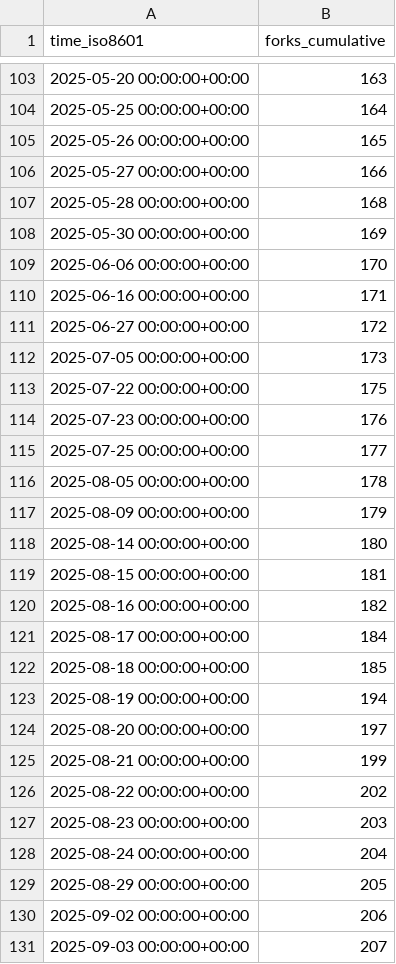
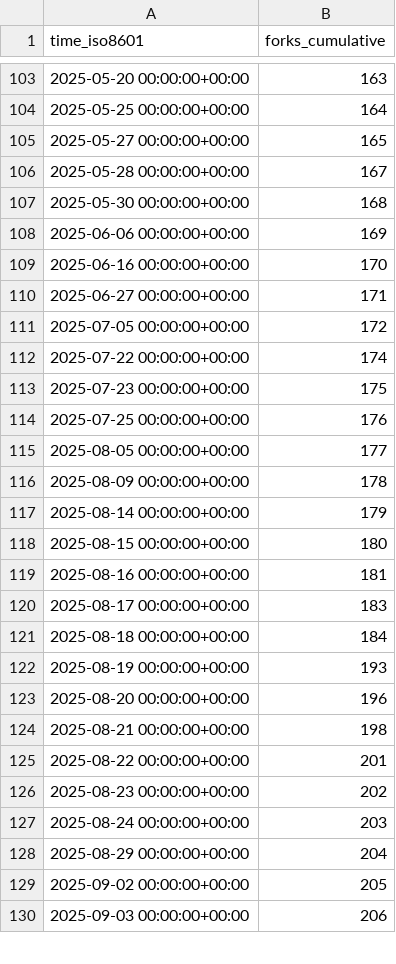
Before and after one commit to mckinsey/vizro, a CSV file: mckinsey/vizro/ghrs-data/forks.csv, drawn as a sheet; only a part is shown, gaps mark what is left out; the diff covers the shown part only.

```diff
--- a/mckinsey/vizro/ghrs-data/forks.csv
+++ b/mckinsey/vizro/ghrs-data/forks.csv
@@ -104,28 +104,27 @@ time_iso8601,forks_cumulative
 2025-05-25 00:00:00+00:00,164
-2025-05-26 00:00:00+00:00,165
-2025-05-27 00:00:00+00:00,166
-2025-05-28 00:00:00+00:00,168
-2025-05-30 00:00:00+00:00,169
-2025-06-06 00:00:00+00:00,170
-2025-06-16 00:00:00+00:00,171
-2025-06-27 00:00:00+00:00,172
-2025-07-05 00:00:00+00:00,173
-2025-07-22 00:00:00+00:00,175
-2025-07-23 00:00:00+00:00,176
-2025-07-25 00:00:00+00:00,177
-2025-08-05 00:00:00+00:00,178
-2025-08-09 00:00:00+00:00,179
-2025-08-14 00:00:00+00:00,180
-2025-08-15 00:00:00+00:00,181
-2025-08-16 00:00:00+00:00,182
-2025-08-17 00:00:00+00:00,184
-2025-08-18 00:00:00+00:00,185
-2025-08-19 00:00:00+00:00,194
-2025-08-20 00:00:00+00:00,197
-2025-08-21 00:00:00+00:00,199
-2025-08-22 00:00:00+00:00,202
-2025-08-23 00:00:00+00:00,203
-2025-08-24 00:00:00+00:00,204
-2025-08-29 00:00:00+00:00,205
-2025-09-02 00:00:00+00:00,206
-2025-09-03 00:00:00+00:00,207
+2025-05-27 00:00:00+00:00,165
+2025-05-28 00:00:00+00:00,167
+2025-05-30 00:00:00+00:00,168
+2025-06-06 00:00:00+00:00,169
+2025-06-16 00:00:00+00:00,170
+2025-06-27 00:00:00+00:00,171
+2025-07-05 00:00:00+00:00,172
+2025-07-22 00:00:00+00:00,174
+2025-07-23 00:00:00+00:00,175
+2025-07-25 00:00:00+00:00,176
+2025-08-05 00:00:00+00:00,177
+2025-08-09 00:00:00+00:00,178
+2025-08-14 00:00:00+00:00,179
+2025-08-15 00:00:00+00:00,180
+2025-08-16 00:00:00+00:00,181
+2025-08-17 00:00:00+00:00,183
+2025-08-18 00:00:00+00:00,184
+2025-08-19 00:00:00+00:00,193
+2025-08-20 00:00:00+00:00,196
+2025-08-21 00:00:00+00:00,198
+2025-08-22 00:00:00+00:00,201
+2025-08-23 00:00:00+00:00,202
+2025-08-24 00:00:00+00:00,203
+2025-08-29 00:00:00+00:00,204
+2025-09-02 00:00:00+00:00,205
+2025-09-03 00:00:00+00:00,206
```
Also changed, not shown: 1 added row and 52 edited cells elsewhere in this file, mckinsey/vizro/ghrs-data/stargazers.csv.
